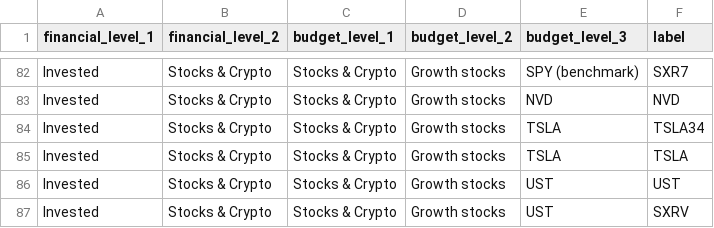
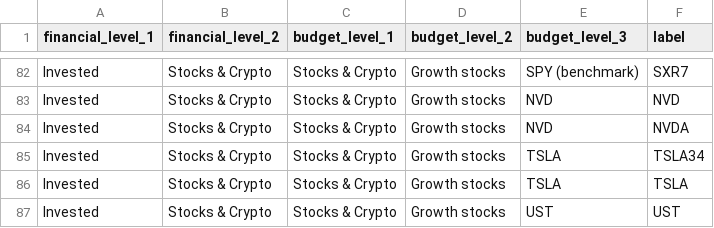
Before and after one commit to PedroDoniniLinan/FDW, a CSV file: dbt_/seeds/transactions/dim_income.csv, drawn as a sheet; only a part is shown, gaps mark what is left out; the shorter side is filled out with more unchanged rows; the diff names each change by its address in the sheet, - before the commit and + after, or states it on an @@ line.

```diff
--- a/dbt_/seeds/transactions/dim_income.csv
+++ b/dbt_/seeds/transactions/dim_income.csv
+row 84: Invested | Stocks & Crypto | Stocks & Crypto | Growth stocks | NVD | NVDA
```
Also changed, not shown: 3 other files.
